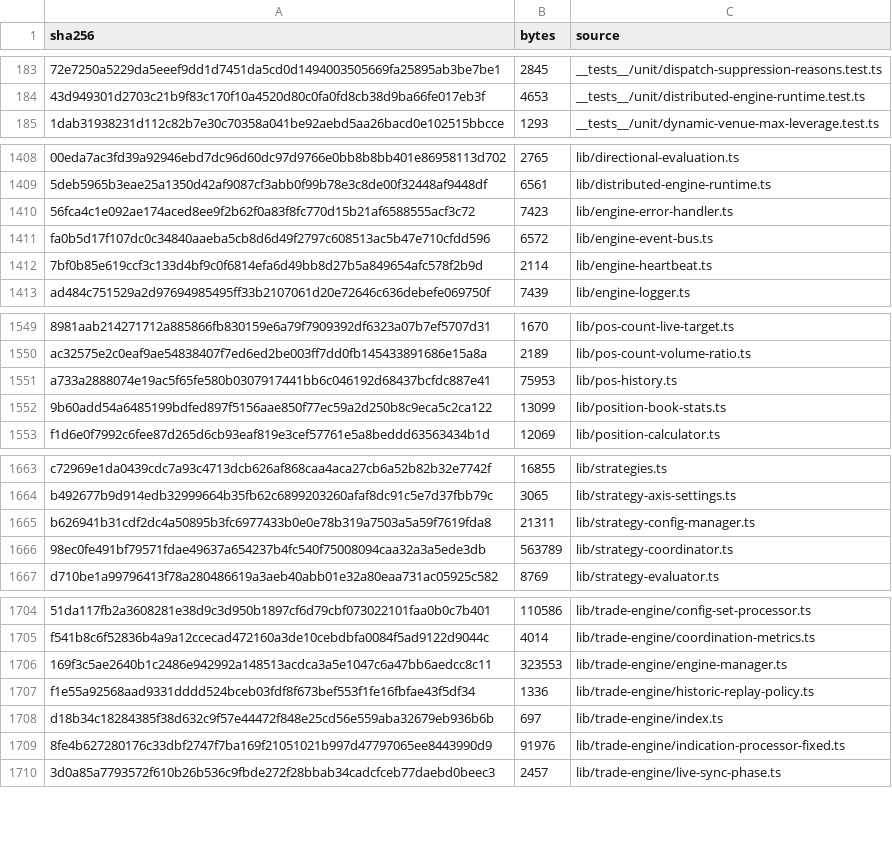
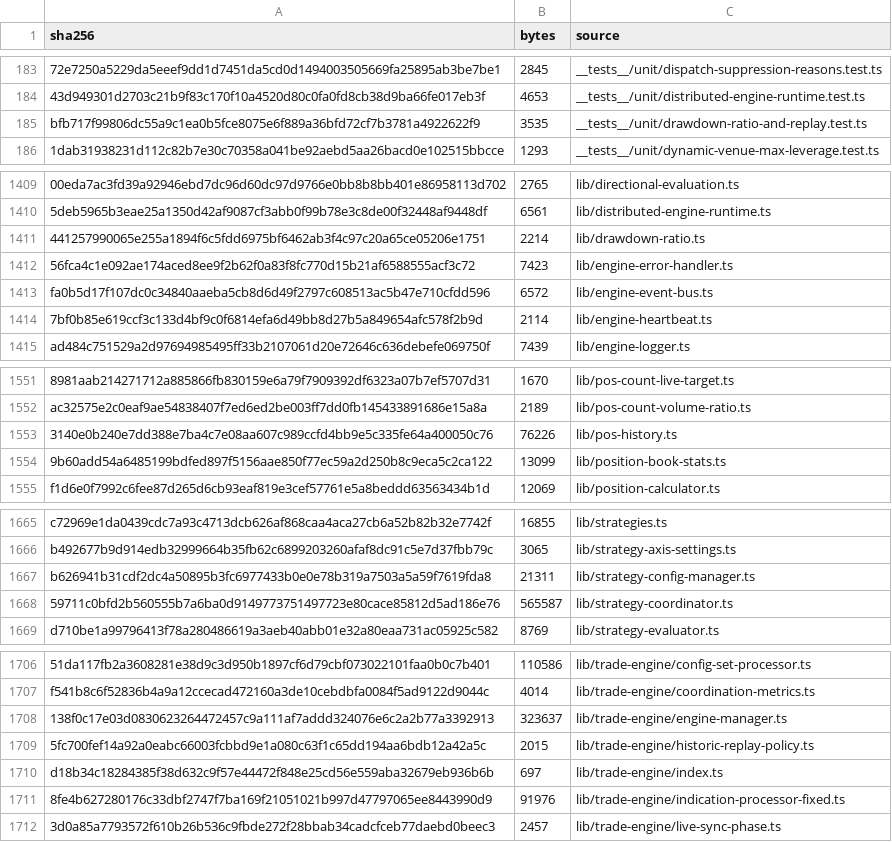
Before and after one commit to mxssnx-creator/CTS-K-N, a TSV file: docs/recreation/manifests/project-files.tsv, drawn as a sheet; only a part is shown, gaps mark what is left out; removed rows and columns are numbered as before the commit, all else as after; the diff names each change by its address in the sheet, - before the commit and + after, or states it on an @@ line.

```diff
--- a/docs/recreation/manifests/project-files.tsv
+++ b/docs/recreation/manifests/project-files.tsv
+row 185: bfb717f99806dc55a9c1ea0b5fce8075e6f889a36bfd72cf7b3781a4922622f9 | 3535 | __tests__/unit/drawdown-ratio-and-replay.test.ts
+row 1411: 441257990065e255a1894f6c5fdd6975bf6462ab3f4c97c20a65ce05206e1751 | 2214 | lib/drawdown-ratio.ts
-row 1551: a733a2888074e19ac5f65fe580b0307917441bb6c046192d68437bcfdc887e41 | 75953 | lib/pos-history.ts
+row 1553: 3140e0b240e7dd388e7ba4c7e08aa607c989ccfd4bb9e5c335fe64a400050c76 | 76226 | lib/pos-history.ts
-row 1666: 98ec0fe491bf79571fdae49637a654237b4fc540f75008094caa32a3a5ede3db | 563789 | lib/strategy-coordinator.ts
+row 1668: 59711c0bfd2b560555b7a6ba0d9149773751497723e80cace85812d5ad186e76 | 565587 | lib/strategy-coordinator.ts
-row 1706: 169f3c5ae2640b1c2486e942992a148513acdca3a5e1047c6a47bb6aedcc8c11 | 323553 | lib/trade-engine/engine-manager.ts
-row 1707: f1e55a92568aad9331dddd524bceb03fdf8f673bef553f1fe16fbfae43f5df34 | 1336 | lib/trade-engine/historic-replay-policy.ts
+row 1708: 138f0c17e03d0830623264472457c9a111af7addd324076e6c2a2b77a3392913 | 323637 | lib/trade-engine/engine-manager.ts
+row 1709: 5fc700fef14a92a0eabc66003fcbbd9e1a080c63f1c65dd194aa6bdb12a42a5c | 2015 | lib/trade-engine/historic-replay-policy.ts
```
Also changed, not shown: docs/recreation/manifests/environment-variables.tsv, docs/recreation/manifests/tests-and-verifiers.tsv, 8 other files.
